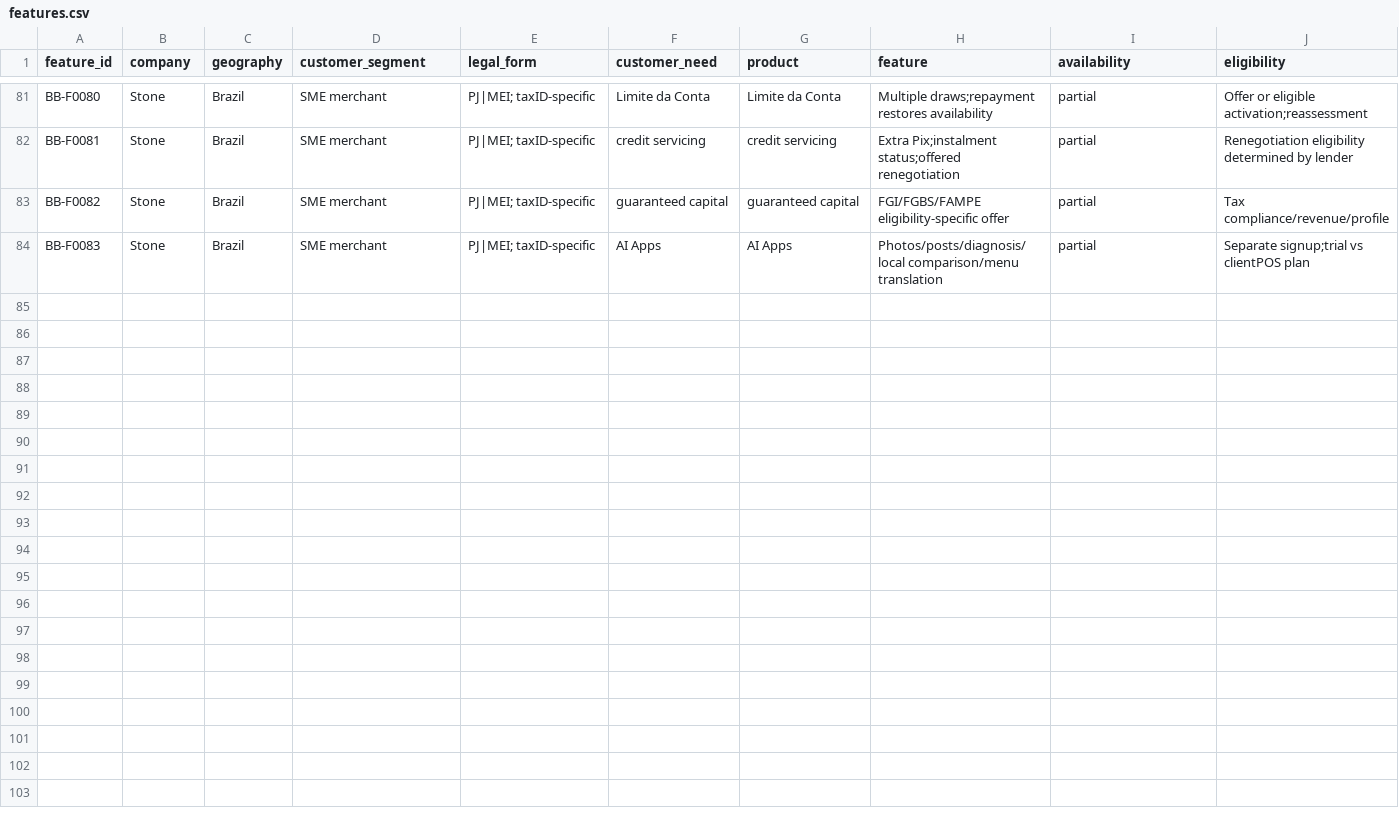
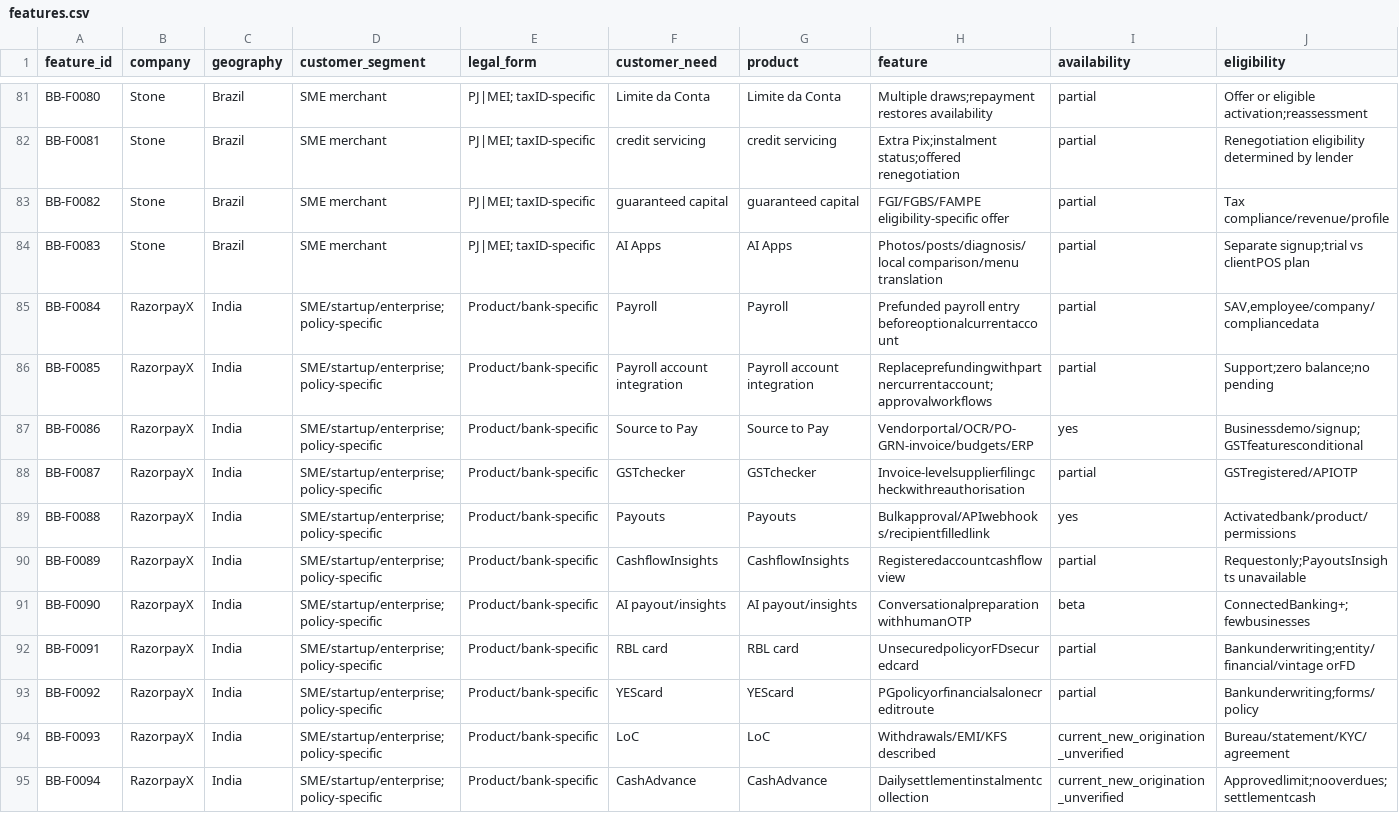
Before and after one commit to vladimirutkin2mn-lgtm/b2b_credit_market_research, a CSV file: data/b2b_banking/features.csv, drawn as a sheet; only a part is shown, gaps mark what is left out; rows hold the shown columns only; the diff names each change by its address in the sheet, - before the commit and + after, or states it on an @@ line.

Commit message:
research: add RazorpayX India workflow-to-account and bank credit evidence

```diff
--- a/data/b2b_banking/features.csv
+++ b/data/b2b_banking/features.csv
+row 85: BB-F0084 | RazorpayX | India | SME/startup/enterprise;policy-specific | Product/bank-specific | Payroll | Payroll | Prefunded payroll entry beforeoptionalcurrentaccount | partial | SAV,employee/company/compliancedata
+row 86: BB-F0085 | RazorpayX | India | SME/startup/enterprise;policy-specific | Product/bank-specific | Payroll account integration | Payroll account integration | Replaceprefundingwithpartnercurrentaccount;approvalworkflows | partial | Support;zero balance;no pending
+row 87: BB-F0086 | RazorpayX | India | SME/startup/enterprise;policy-specific | Product/bank-specific | Source to Pay | Source to Pay | Vendorportal/OCR/PO-GRN-invoice/budgets/ERP | yes | Businessdemo/signup;GSTfeaturesconditional
+row 88: BB-F0087 | RazorpayX | India | SME/startup/enterprise;policy-specific | Product/bank-specific | GSTchecker | GSTchecker | Invoice-levelsupplierfilingcheckwithreauthorisation | partial | GSTregistered/APIOTP
+row 89: BB-F0088 | RazorpayX | India | SME/startup/enterprise;policy-specific | Product/bank-specific | Payouts | Payouts | Bulkapproval/APIwebhooks/recipientfilledlink | yes | Activatedbank/product/permissions
+row 90: BB-F0089 | RazorpayX | India | SME/startup/enterprise;policy-specific | Product/bank-specific | CashflowInsights | CashflowInsights | Registeredaccountcashflowview | partial | Requestonly;PayoutsInsights unavailable
+row 91: BB-F0090 | RazorpayX | India | SME/startup/enterprise;policy-specific | Product/bank-specific | AI payout/insights | AI payout/insights | ConversationalpreparationwithhumanOTP | beta | ConnectedBanking+;fewbusinesses
+row 92: BB-F0091 | RazorpayX | India | SME/startup/enterprise;policy-specific | Product/bank-specific | RBL card | RBL card | UnsecuredpolicyorFDsecuredcard | partial | Bankunderwriting;entity/financial/vintage orFD
+row 93: BB-F0092 | RazorpayX | India | SME/startup/enterprise;policy-specific | Product/bank-specific | YEScard | YEScard | PGpolicyorfinancialsalonecreditroute | partial | Bankunderwriting;forms/policy
+row 94: BB-F0093 | RazorpayX | India | SME/startup/enterprise;policy-specific | Product/bank-specific | LoC | LoC | Withdrawals/EMI/KFS described | current_new_origination_unverified | Bureau/statement/KYC/agreement
+row 95: BB-F0094 | RazorpayX | India | SME/startup/enterprise;policy-specific | Product/bank-specific | CashAdvance | CashAdvance | Dailysettlementinstalmentcollection | current_new_origination_unverified | Approvedlimit;nooverdues;settlementcash
```
Also changed, not shown: data/b2b_banking/contradictions.csv, data/b2b_banking/player_candidates.csv, 17 other files.
